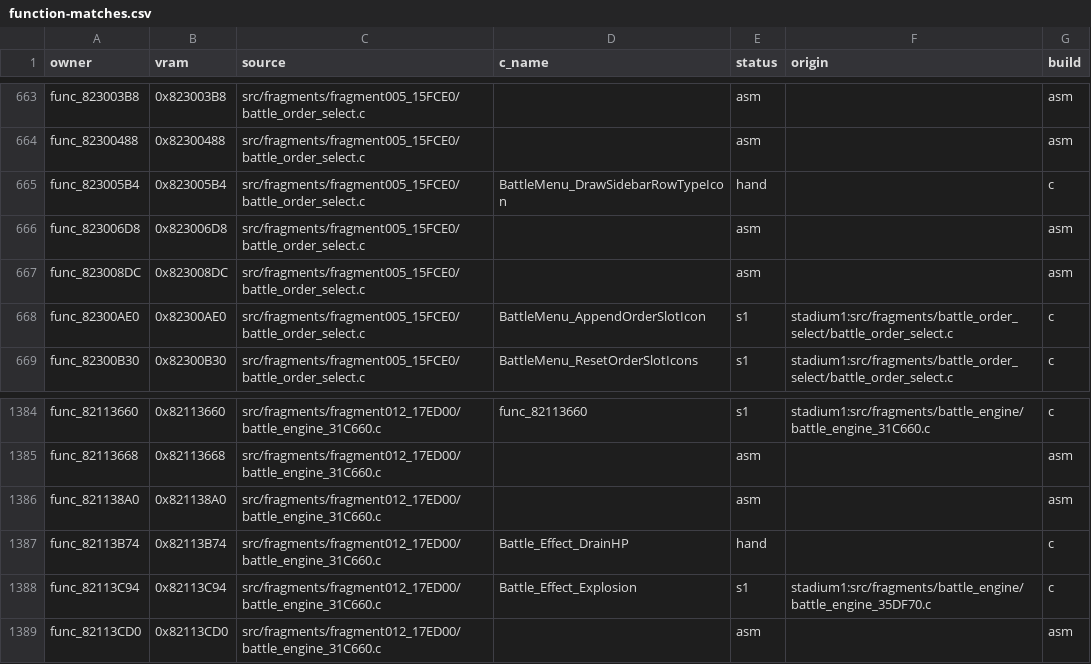
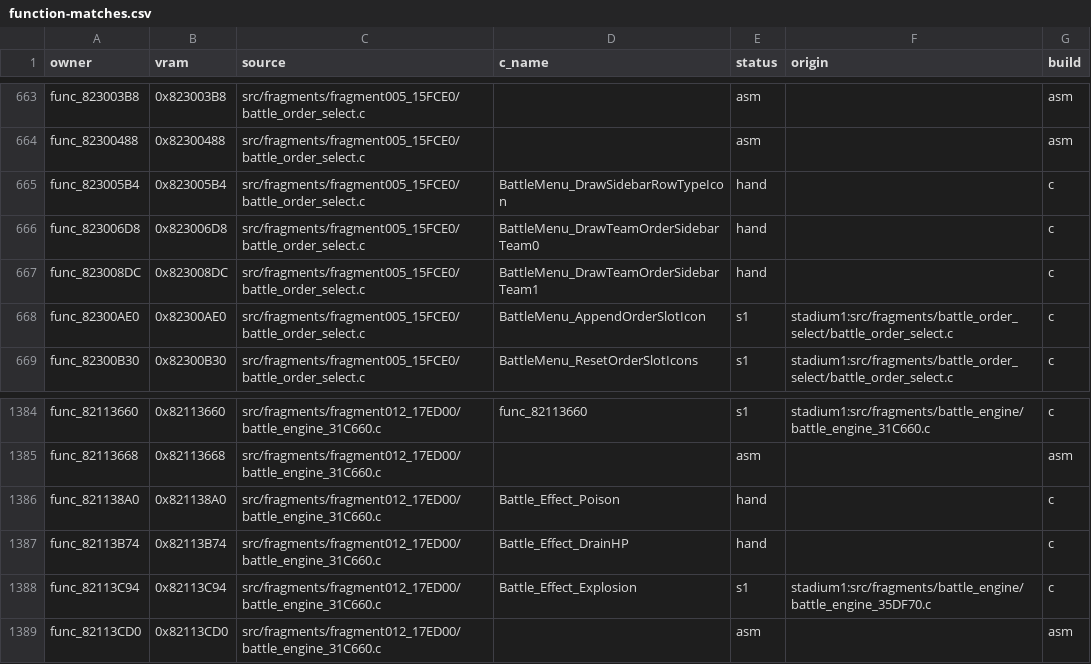
Before and after one commit to clearmoon247/pokestadium0, a CSV file: docs/function-matches.csv, drawn as a sheet; only a part is shown, gaps mark what is left out.

```diff
--- a/docs/function-matches.csv
+++ b/docs/function-matches.csv
@@ -665,4 +665,4 @@ func_82300488,0x82300488,src/fragments/fragment005_15FCE0/battle_order_select.c,
 func_823005B4,0x823005B4,src/fragments/fragment005_15FCE0/battle_order_select.c,BattleMenu_DrawSidebarRowTypeIcon,hand,,c
-func_823006D8,0x823006D8,src/fragments/fragment005_15FCE0/battle_order_select.c,,asm,,asm
-func_823008DC,0x823008DC,src/fragments/fragment005_15FCE0/battle_order_select.c,,asm,,asm
+func_823006D8,0x823006D8,src/fragments/fragment005_15FCE0/battle_order_select.c,BattleMenu_DrawTeamOrderSidebarTeam0,hand,,c
+func_823008DC,0x823008DC,src/fragments/fragment005_15FCE0/battle_order_select.c,BattleMenu_DrawTeamOrderSidebarTeam1,hand,,c
 func_82300AE0,0x82300AE0,src/fragments/fragment005_15FCE0/battle_order_select.c,BattleMenu_AppendOrderSlotIcon,s1,stadium1:src/fragments/battle_order_select/battle_order_select.c,c
@@ -1385,3 +1385,3 @@ func_82113660,0x82113660,src/fragments/fragment012_17ED00/battle_engine_31C660.c
 func_82113668,0x82113668,src/fragments/fragment012_17ED00/battle_engine_31C660.c,,asm,,asm
-func_821138A0,0x821138A0,src/fragments/fragment012_17ED00/battle_engine_31C660.c,,asm,,asm
+func_821138A0,0x821138A0,src/fragments/fragment012_17ED00/battle_engine_31C660.c,Battle_Effect_Poison,hand,,c
 func_82113B74,0x82113B74,src/fragments/fragment012_17ED00/battle_engine_31C660.c,Battle_Effect_DrainHP,hand,,c
```
Also changed, not shown: 9 other files.
